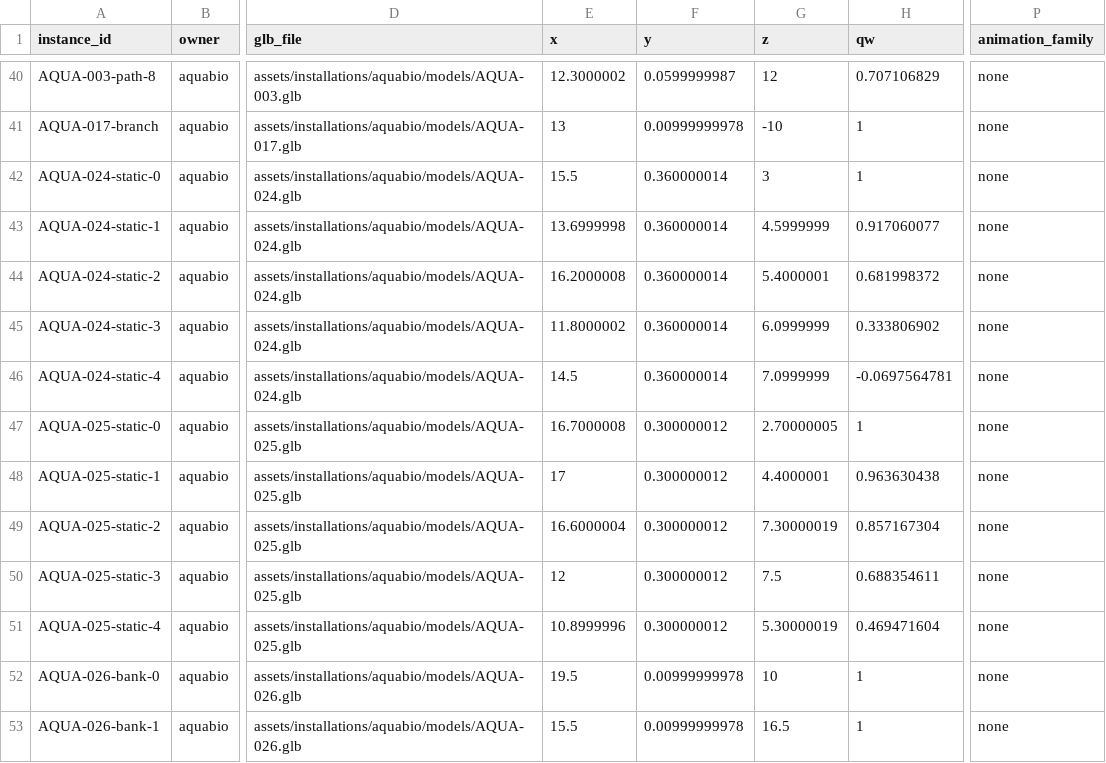
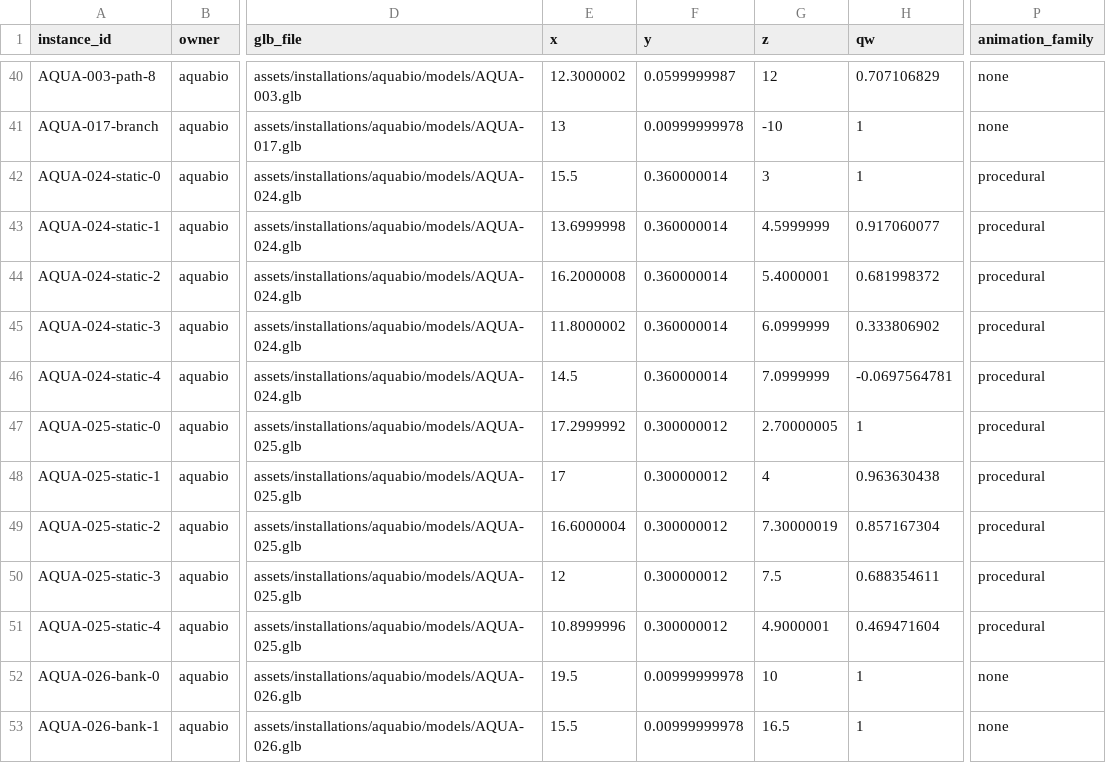
Before and after one commit to Alexisvop/EcoSphere-3D, a CSV file: docs/assets/AQUABIO_INSTANCES.csv, drawn as a sheet; only a part is shown, gaps mark what is left out; the diff names each change by its address in the sheet, - before the commit and + after, or states it on an @@ line.

```diff
--- a/docs/assets/AQUABIO_INSTANCES.csv
+++ b/docs/assets/AQUABIO_INSTANCES.csv
-P42:P51 (animation_family): none
+P42:P51 (animation_family): procedural
-E47 (x): 16.7000008
+E47 (x): 17.2999992
-G48 (z): 4.4000001
+G48 (z): 4
-G51 (z): 5.30000019
+G51 (z): 4.9000001
```
Also changed, not shown: docs/assets/AQUABIO_ANIMATIONS.csv, docs/assets/AQUABIO_INVENTORY.csv, 44 other files.
